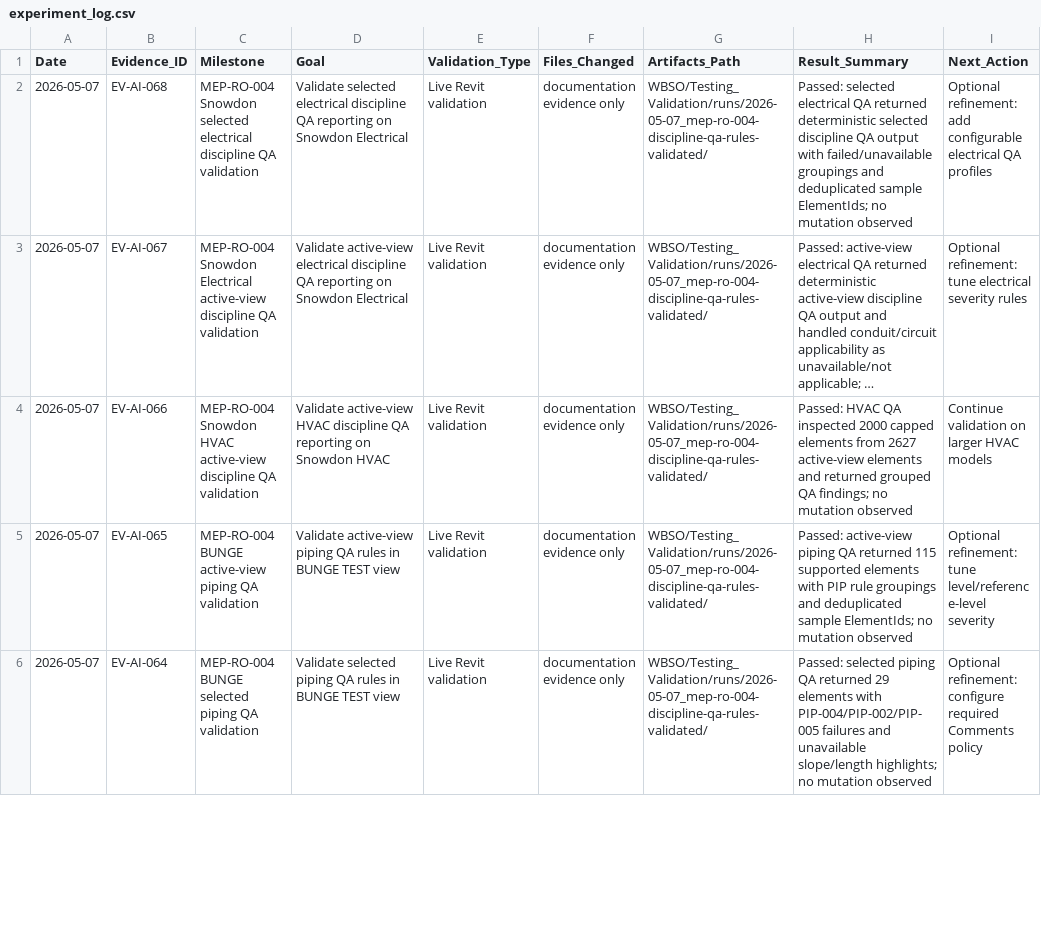
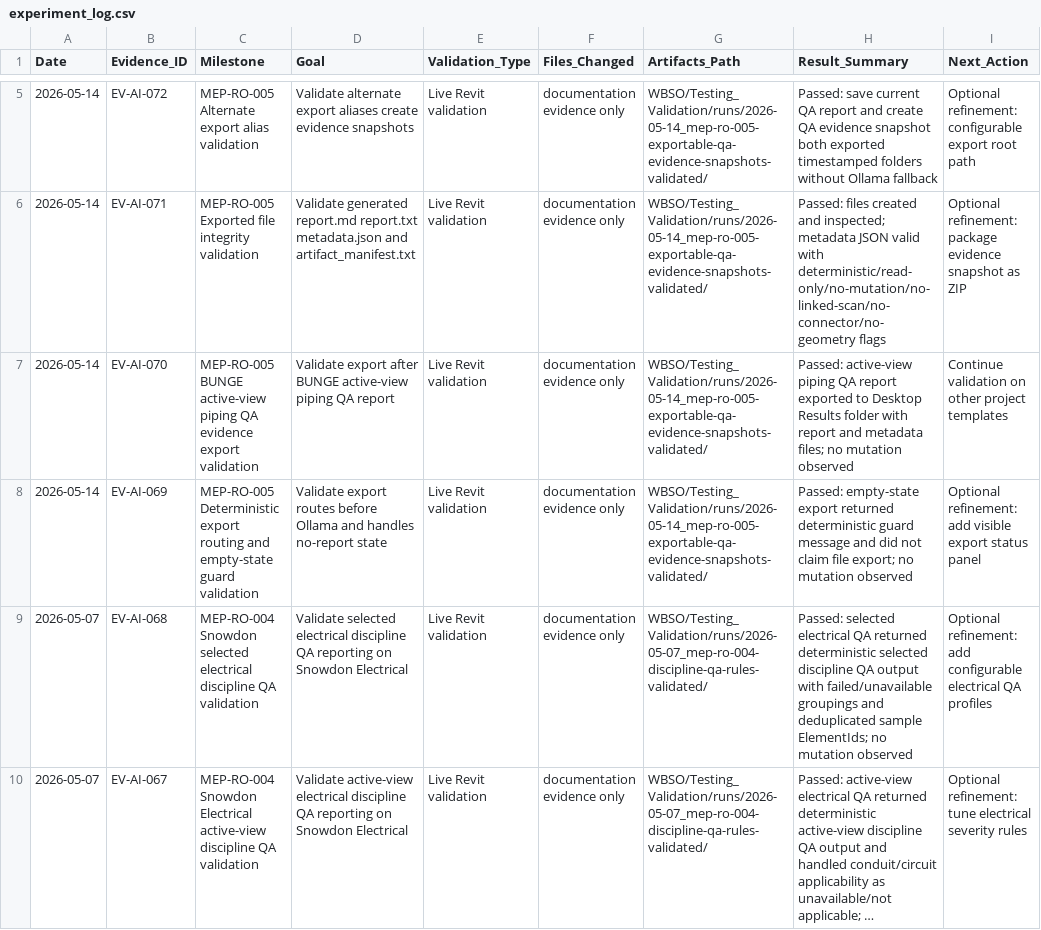
Before and after one commit to BIM3DNA/AI-Systems-Intelligent-Automation, a CSV file: WBSO/Testing_Validation/experiment_log.csv, drawn as a sheet; only a part is shown, gaps mark what is left out; the shorter side is filled out with more unchanged rows; long unchanged cells end in …; the diff covers the shown part only; the diff names each change by its address in the sheet, - before the commit and + after, or states it on an @@ line.

Commit message:
Add exportable QA evidence snapshots

```diff
--- a/WBSO/Testing_Validation/experiment_log.csv
+++ b/WBSO/Testing_Validation/experiment_log.csv
+row 5: 2026-05-14 | EV-AI-072 | MEP-RO-005 Alternate export alias validation | Validate alternate export aliases create evidence snapshots | Live Revit validation | documentation evidence only | WBSO/Testing_Validation/runs/2026-05-14_mep-ro-005-exportable-qa-evidence-snapshots-validated/ | Passed: save current QA report and create QA evidence snapshot both exported timestamped folders without Ollama fallback | Optional refinement: configurable export root path
+row 6: 2026-05-14 | EV-AI-071 | MEP-RO-005 Exported file integrity validation | Validate generated report.md report.txt metadata.json and artifact_manifest.txt | Live Revit validation | documentation evidence only | WBSO/Testing_Validation/runs/2026-05-14_mep-ro-005-exportable-qa-evidence-snapshots-validated/ | Passed: files created and inspected; metadata JSON valid with deterministic/read-only/no-mutation/no-linked-scan/no-connector/no-geometry flags | Optional refinement: package evidence snapshot as ZIP
+row 7: 2026-05-14 | EV-AI-070 | MEP-RO-005 BUNGE active-view piping QA evidence export validation | Validate export after BUNGE active-view piping QA report | Live Revit validation | documentation evidence only | WBSO/Testing_Validation/runs/2026-05-14_mep-ro-005-exportable-qa-evidence-snapshots-validated/ | Passed: active-view piping QA report exported to Desktop Results folder with report and metadata files; no mutation observed | Continue validation on other project templates
+row 8: 2026-05-14 | EV-AI-069 | MEP-RO-005 Deterministic export routing and empty-state guard validation | Validate export routes before Ollama and handles no-report state | Live Revit validation | documentation evidence only | WBSO/Testing_Validation/runs/2026-05-14_mep-ro-005-exportable-qa-evidence-snapshots-validated/ | Passed: empty-state export returned deterministic guard message and did not claim file export; no mutation observed | Optional refinement: add visible export status panel
```
Also changed, not shown: 3 added rows elsewhere in this file, WBSO/Data_Models/prompt_asset_manifest.csv, 11 other files.
